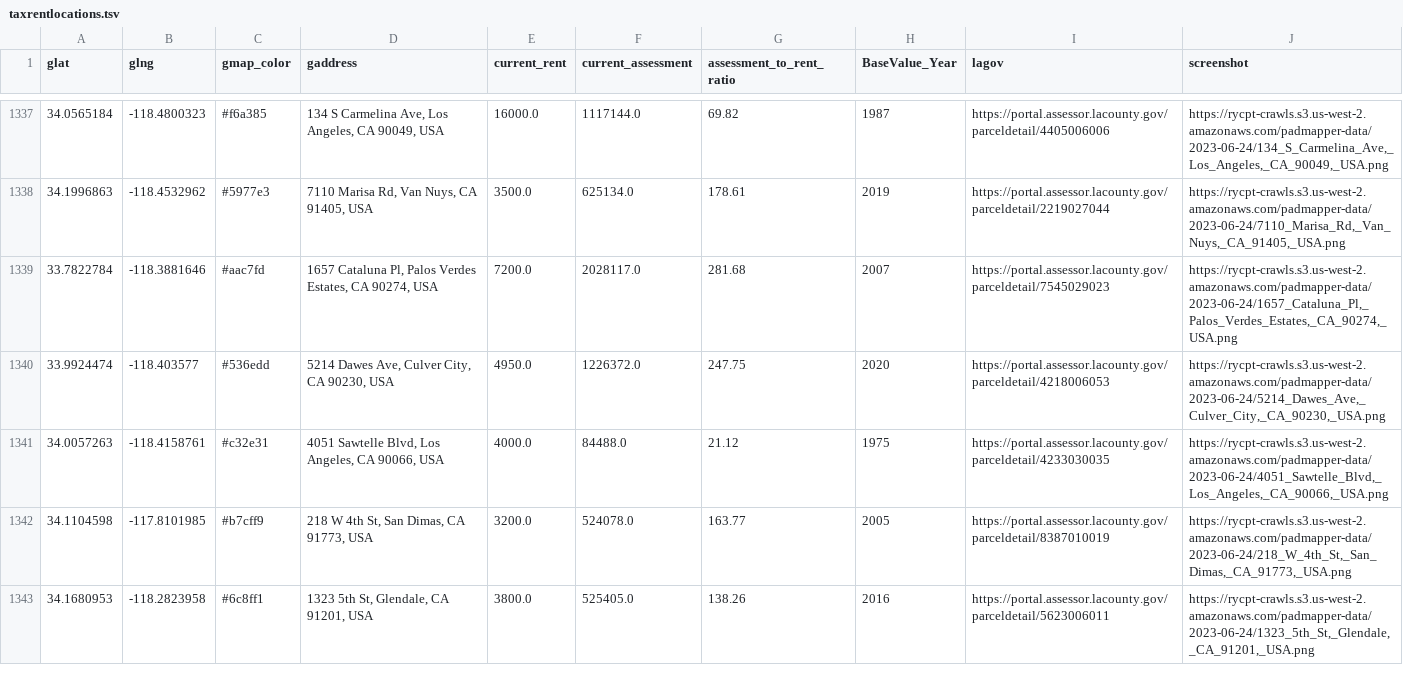
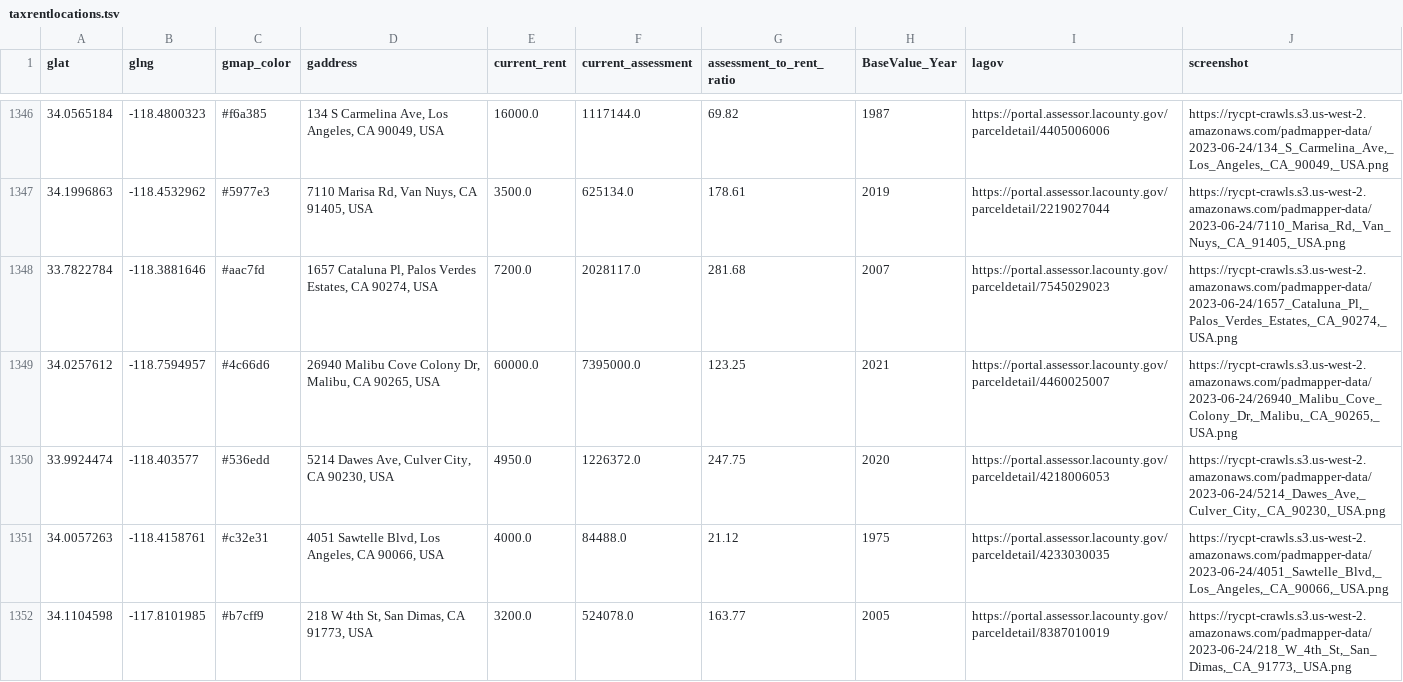
Before and after one commit to rcompton/ryancompton.net, a TSV file: assets/taxrentlocations.tsv, drawn as a sheet; only a part is shown, gaps mark what is left out; the shorter side is filled out with more unchanged rows; the diff covers the shown part only; the diff names each change by its address in the sheet, - before the commit and + after, or states it on an @@ line.

```diff
--- a/assets/taxrentlocations.tsv
+++ b/assets/taxrentlocations.tsv
+row 1349: 34.0257612 | -118.7594957 | #4c66d6 | 26940 Malibu Cove Colony Dr, Malibu, CA 90265, USA | 60000.0 | 7395000.0 | 123.25 | 2021 | https://portal.assessor.lacounty.gov/parceldetail/4460025007 | https://rycpt-crawls.s3.us-west-2.amazonaws.com/padmapper-data/2023-06-24/26940_Malibu_Cove_Colony_Dr,_Malibu,_CA_90265,_USA.png
```
Also changed, not shown: 17 added rows elsewhere in this file, 3 other files.
